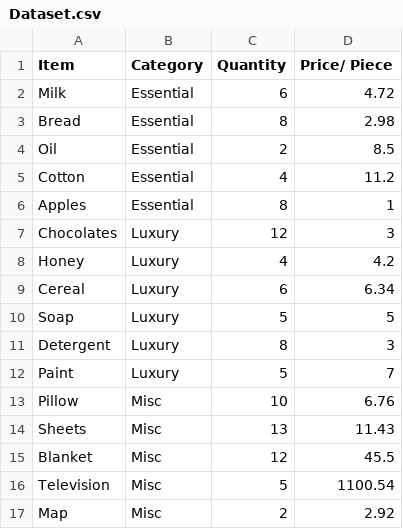
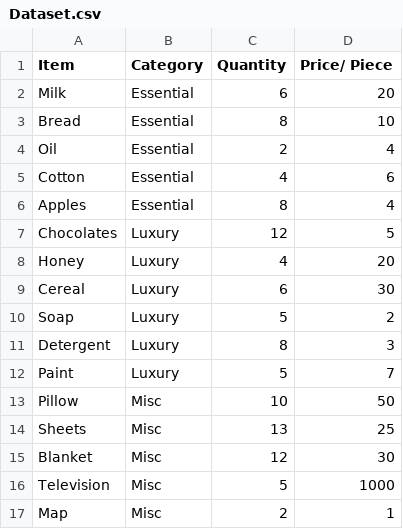
Before and after one commit to gopinathsjsu/individual-project-dkhiani6, a CSV file: input_data/Dataset.csv, drawn as a sheet.

```diff
--- a/input_data/Dataset.csv
+++ b/input_data/Dataset.csv
@@ -1,17 +1,17 @@
 Item,Category,Quantity,Price/ Piece
-Milk,Essential,6,4.72
-Bread,Essential,8,2.98
-Oil,Essential,2,8.5
-Cotton,Essential,4,11.2
-Apples,Essential,8,1
-Chocolates,Luxury,12,3
-Honey,Luxury,4,4.2
-Cereal,Luxury,6,6.34
-Soap,Luxury,5,5
+Milk,Essential,6,20
+Bread,Essential,8,10
+Oil,Essential,2,4
+Cotton,Essential,4,6
+Apples,Essential,8,4
+Chocolates,Luxury,12,5
+Honey,Luxury,4,20
+Cereal,Luxury,6,30
+Soap,Luxury,5,2
 Detergent,Luxury,8,3
 Paint,Luxury,5,7
-Pillow,Misc,10,6.76
-Sheets,Misc,13,11.43
-Blanket,Misc,12,45.5
-Television,Misc,5,1100.54
-Map,Misc,2,2.92
+Pillow,Misc,10,50
+Sheets,Misc,13,25
+Blanket,Misc,12,30
+Television,Misc,5,1000
+Map,Misc,2,1
```
Also changed, not shown: 17 other files.
